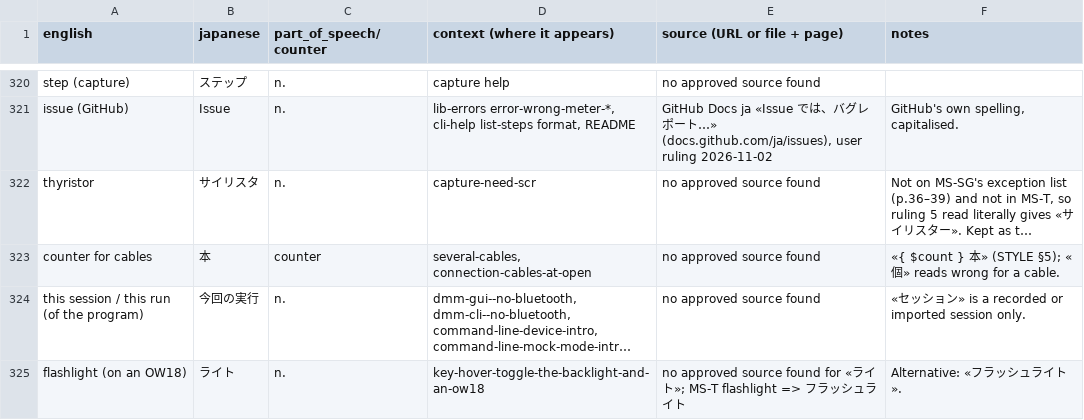
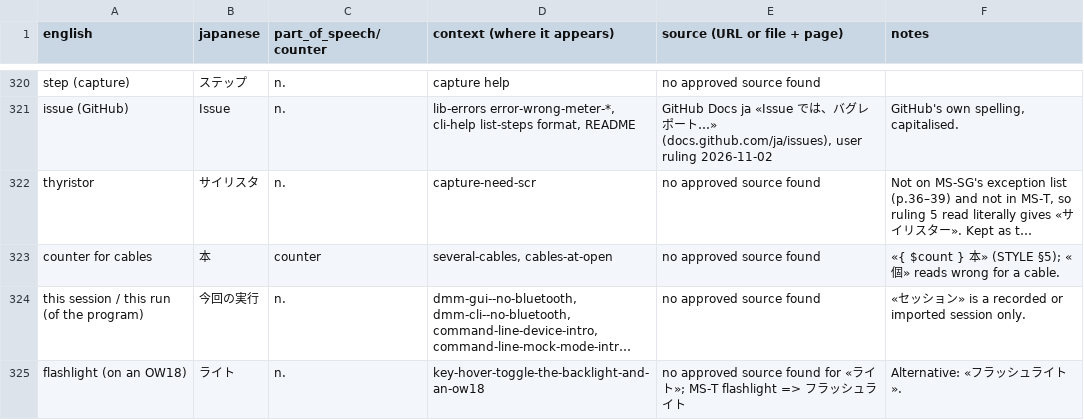
Before and after one commit to antoinecellerier/dmm-tools, a TSV file: i18n/ja/glossary.tsv, drawn as a sheet; only a part is shown, gaps mark what is left out; long unchanged cells end in …; the diff names each change by its address in the sheet, - before the commit and + after, or states it on an @@ line.

```diff
--- a/i18n/ja/glossary.tsv
+++ b/i18n/ja/glossary.tsv
-D323 (context (where it appears)): several-cables, connection-cables-at-open
+D323 (context (where it appears)): several-cables, cables-at-open
```
Also changed, not shown: i18n/fr/glossary.tsv, i18n/pt-BR/glossary.tsv, 21 other files.
